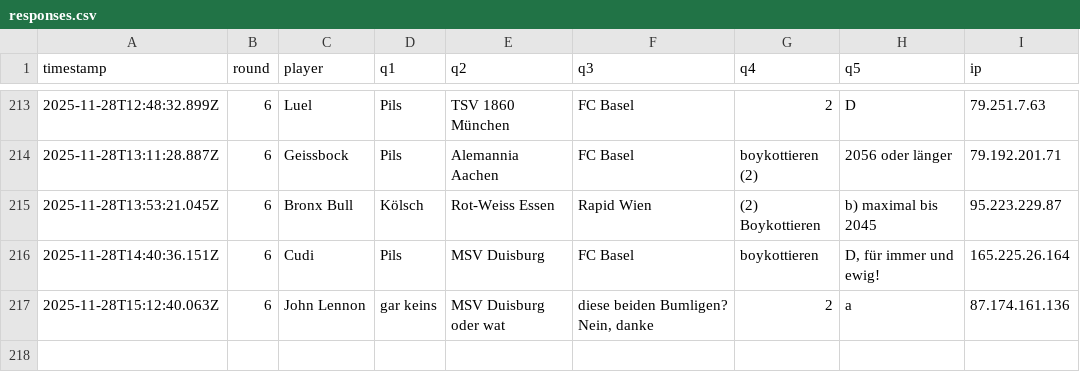
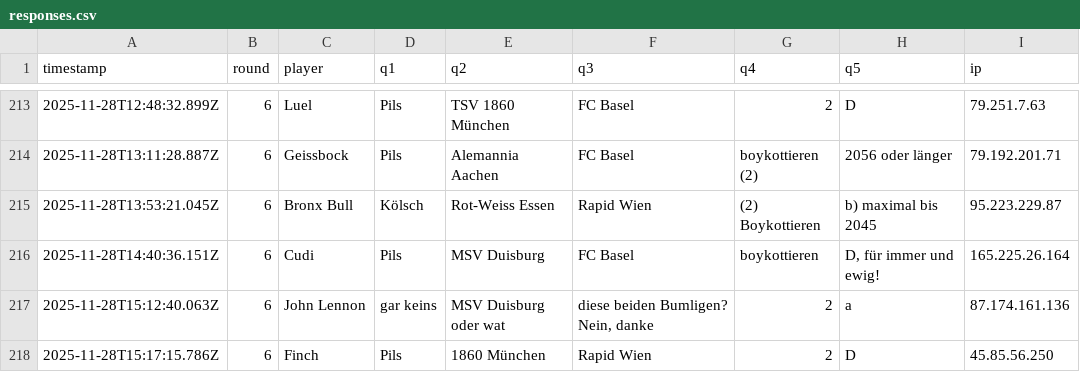
Before and after one commit to Mart-041/Im-with-stupid, a CSV file: data/responses.csv, drawn as a sheet; only a part is shown, gaps mark what is left out; the diff names each change by its address in the sheet, - before the commit and + after, or states it on an @@ line.

Commit message:
add response Finch @ 2025-11-28T15:17:15.786Z

```diff
--- a/data/responses.csv
+++ b/data/responses.csv
+row 218: 2025-11-28T15:17:15.786Z | 6 | Finch | Pils | 1860 München | Rapid Wien | 2 | D | 45.85.56.250
```
